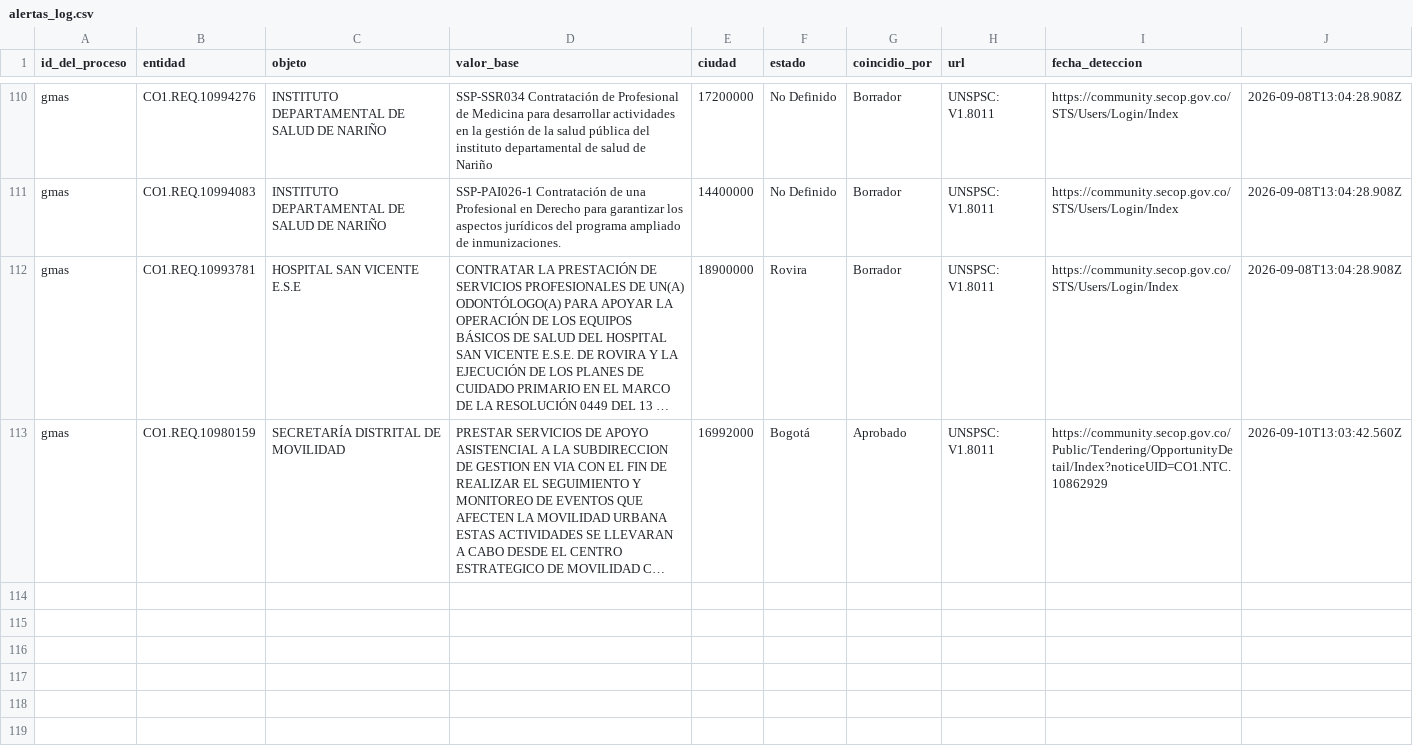
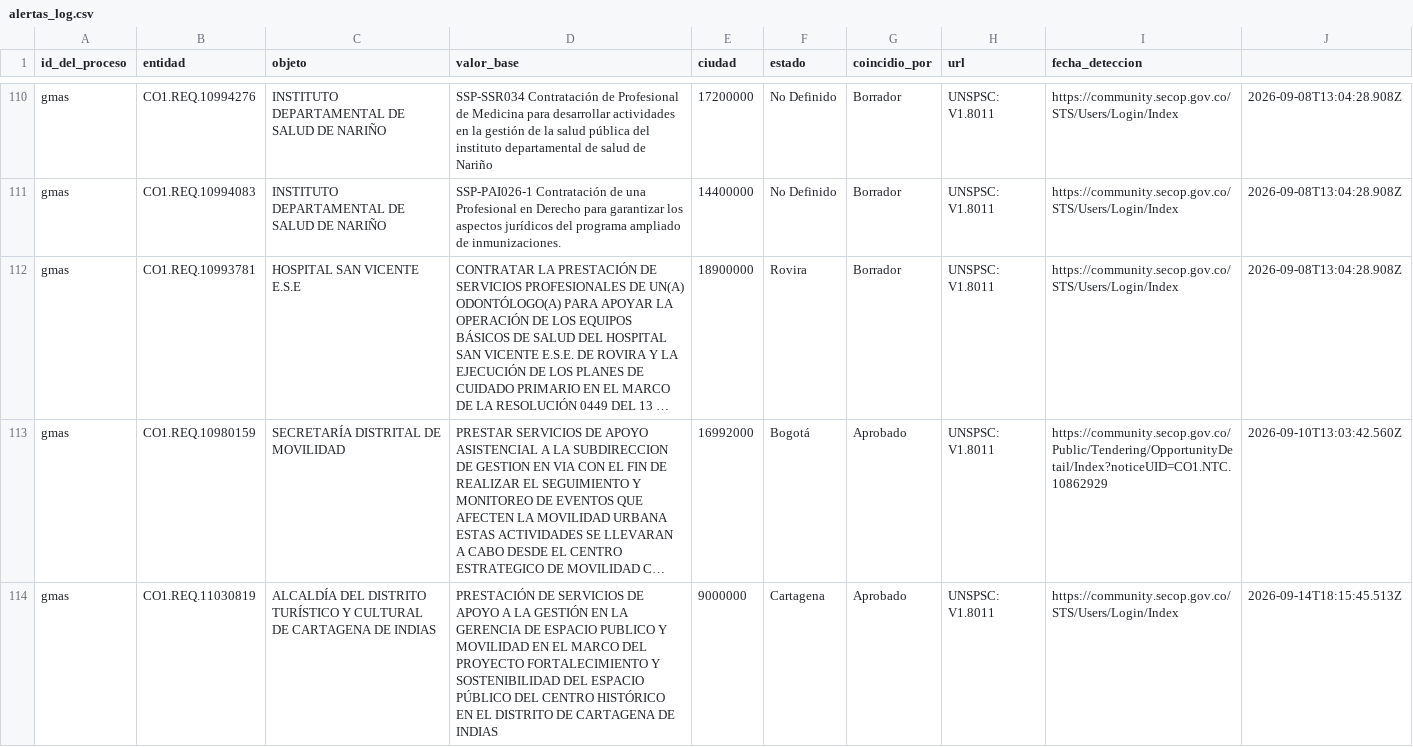
Before and after one commit to geomolinasuesca-byte/secop-radar-gmas, a CSV file: alertas_log.csv, drawn as a sheet; only a part is shown, gaps mark what is left out; long unchanged cells end in …; the diff names each change by its address in the sheet, - before the commit and + after, or states it on an @@ line.

```diff
--- a/alertas_log.csv
+++ b/alertas_log.csv
+row 114: gmas | CO1.REQ.11030819 | ALCALDÍA DEL DISTRITO TURÍSTICO Y CULTURAL DE CARTAGENA DE INDIAS | PRESTACIÓN DE SERVICIOS DE APOYO A LA GESTIÓN EN LA GERENCIA DE ESPACIO PUBLICO Y MOVILIDAD EN EL MARCO DEL PROYECTO FORTALECIMIENTO Y SOSTENIBILIDAD DEL ESPACIO PÚBLICO DEL CENTRO HISTÓRICO EN EL DISTRITO DE CARTAGENA DE INDIAS | 9000000 | Cartagena | Aprobado | UNSPSC: V1.8011 | https://community.secop.gov.co/STS/Users/Login/Index | 2026-09-14T18:15:45.513Z
```
Also changed, not shown: 1 other file.
